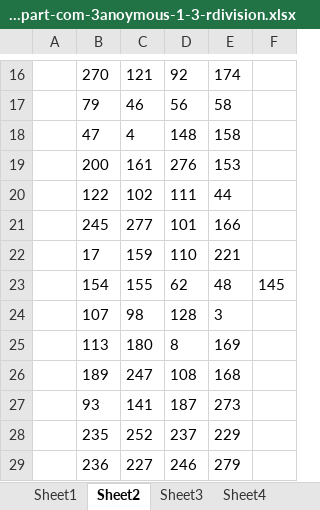
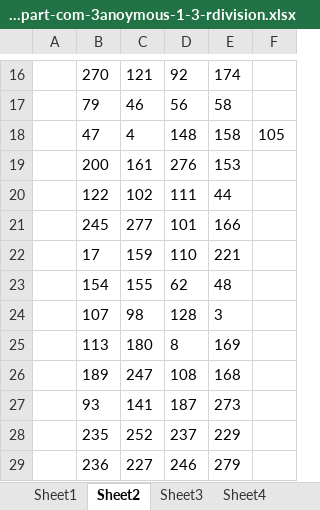
Before and after one commit to Marvin-huoshan/networkx, an Excel workbook: com-part-com-3anoymous-1-3-rdivision.xlsx, sheet Sheet2, drawn as a sheet; only a part is shown, gaps mark what is left out; values as stored, in another font and other column widths than the file's, no borders; the diff covers the shown part only; the diff names each change by its address in the sheet, - before the commit and + after, or states it on an @@ line.

```diff
--- a/com-part-com-3anoymous-1-3-rdivision.xlsx (sheet Sheet2)
+++ b/com-part-com-3anoymous-1-3-rdivision.xlsx (sheet Sheet2)
-F18: (empty)
+F18: 105
-F23: 145
+F23: (empty)
```
Also changed, not shown: 10 edited cells elsewhere in this sheet, sheet Sheet3, sheet Sheet1, sheet Sheet4, 4 other files.
